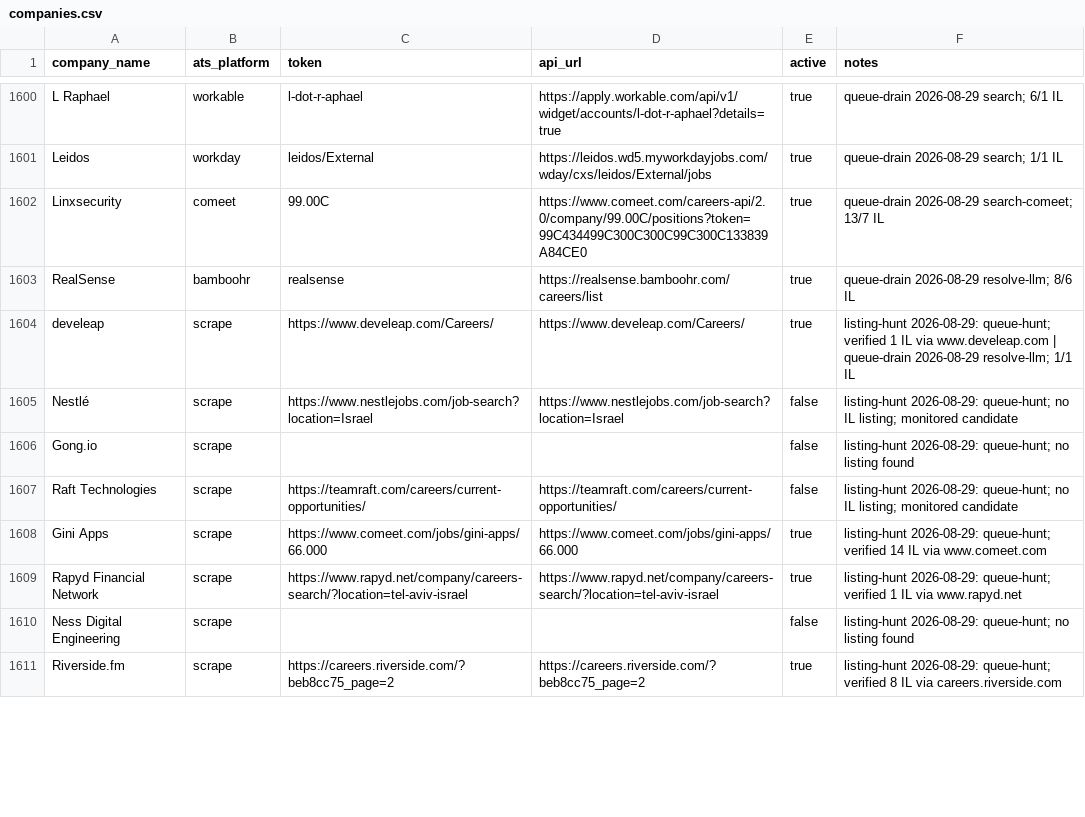
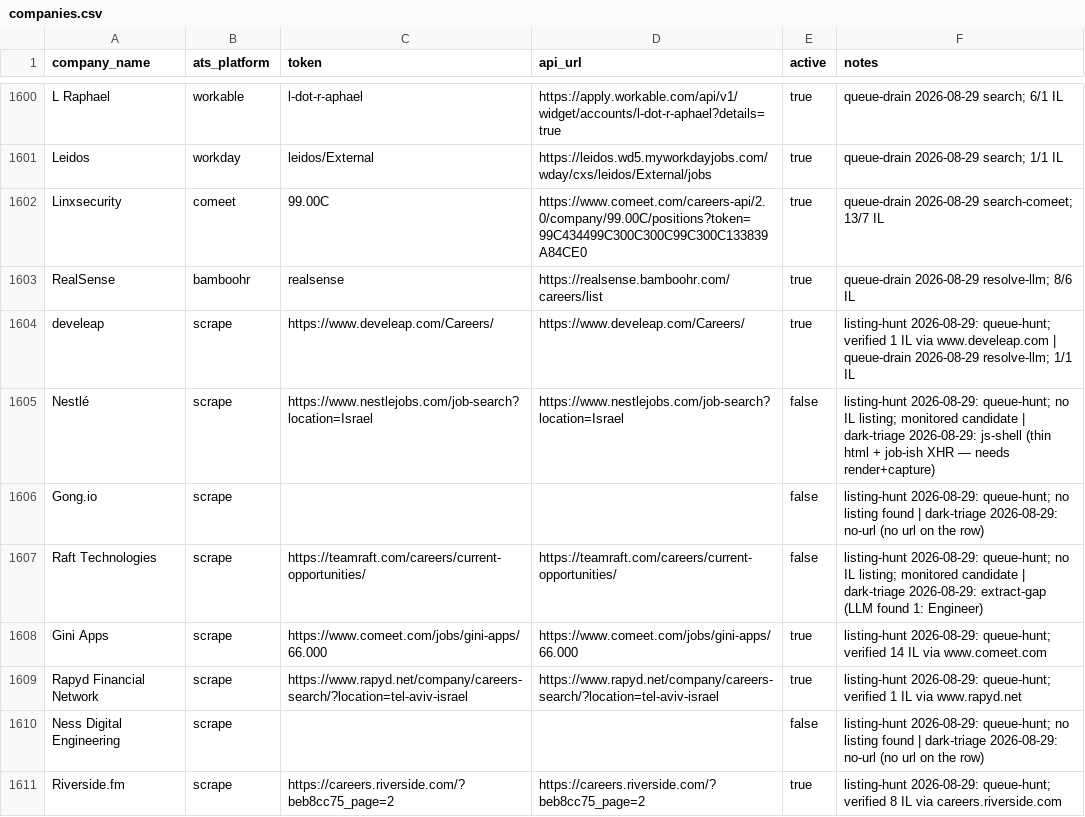
Before and after one commit to AnalystJobsIL/pipeline, a CSV file: companies.csv, drawn as a sheet; only a part is shown, gaps mark what is left out; the diff covers the shown part only.

Commit message:
dark triage 2026-08-29 [skip ci]

```diff
--- a/companies.csv
+++ b/companies.csv
@@ -1604,8 +1604,8 @@ RealSense,bamboohr,realsense,https://realsense.bamboohr.com/careers/list,true,qu
 develeap,scrape,https://www.develeap.com/Careers/,https://www.develeap.com/Careers/,true,listing-hunt 2026-08-29: queue-hunt; verified 1 IL via www.develeap.com | queue-drain 2026-08-29 resolve-llm; 1/1 IL
-Nestlé,scrape,https://www.nestlejobs.com/job-search?location=Israel,https://www.nestlejobs.com/job-search?location=Israel,false,listing-hunt 2026-08-29: queue-hunt; no IL listing; monitored candidate
-Gong.io,scrape,,,false,listing-hunt 2026-08-29: queue-hunt; no listing found
-Raft Technologies,scrape,https://teamraft.com/careers/current-opportunities/,https://teamraft.com/careers/current-opportunities/,false,listing-hunt 2026-08-29: queue-hunt; no IL listing; monitored candidate
+Nestlé,scrape,https://www.nestlejobs.com/job-search?location=Israel,https://www.nestlejobs.com/job-search?location=Israel,false,listing-hunt 2026-08-29: queue-hunt; no IL listing; monitored candidate | dark-triage 2026-08-29: js-shell (thin html + job-ish XHR — needs render+capture)
+Gong.io,scrape,,,false,listing-hunt 2026-08-29: queue-hunt; no listing found | dark-triage 2026-08-29: no-url (no url on the row)
+Raft Technologies,scrape,https://teamraft.com/careers/current-opportunities/,https://teamraft.com/careers/current-opportunities/,false,listing-hunt 2026-08-29: queue-hunt; no IL listing; monitored candidate | dark-triage 2026-08-29: extract-gap (LLM found 1: Engineer)
 Gini Apps,scrape,https://www.comeet.com/jobs/gini-apps/66.000,https://www.comeet.com/jobs/gini-apps/66.000,true,listing-hunt 2026-08-29: queue-hunt; verified 14 IL via www.comeet.com
 Rapyd Financial Network,scrape,https://www.rapyd.net/company/careers-search/?location=tel-aviv-israel,https://www.rapyd.net/company/careers-search/?location=tel-aviv-israel,true,listing-hunt 2026-08-29: queue-hunt; verified 1 IL via www.rapyd.net
-Ness Digital Engineering,scrape,,,false,listing-hunt 2026-08-29: queue-hunt; no listing found
+Ness Digital Engineering,scrape,,,false,listing-hunt 2026-08-29: queue-hunt; no listing found | dark-triage 2026-08-29: no-url (no url on the row)
 Riverside.fm,scrape,https://careers.riverside.com/?beb8cc75_page=2,https://careers.riverside.com/?beb8cc75_page=2,true,listing-hunt 2026-08-29: queue-hunt; verified 8 IL via careers.riverside.com
```
Also changed, not shown: 78 edited cells elsewhere in this file, 1 other file.
